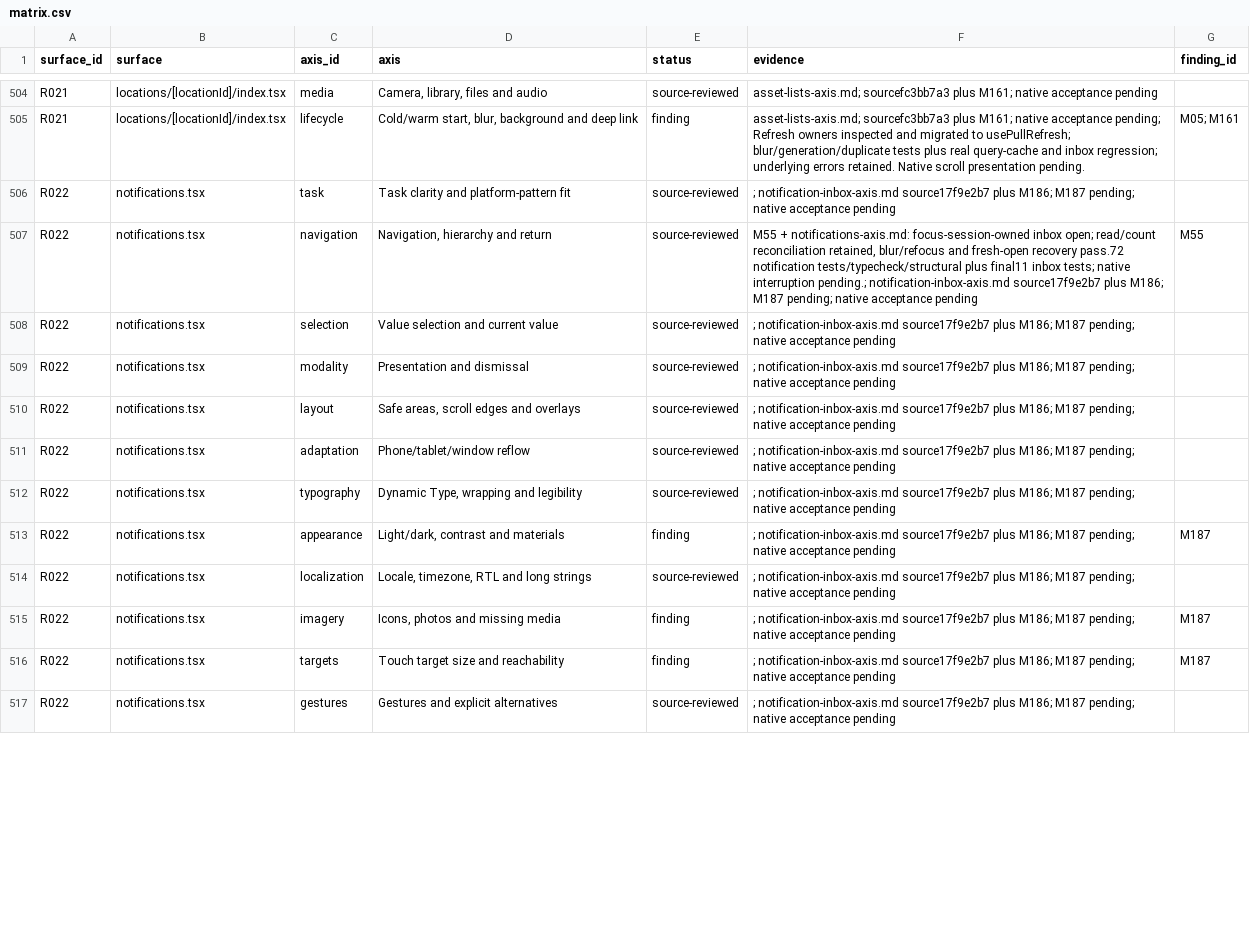
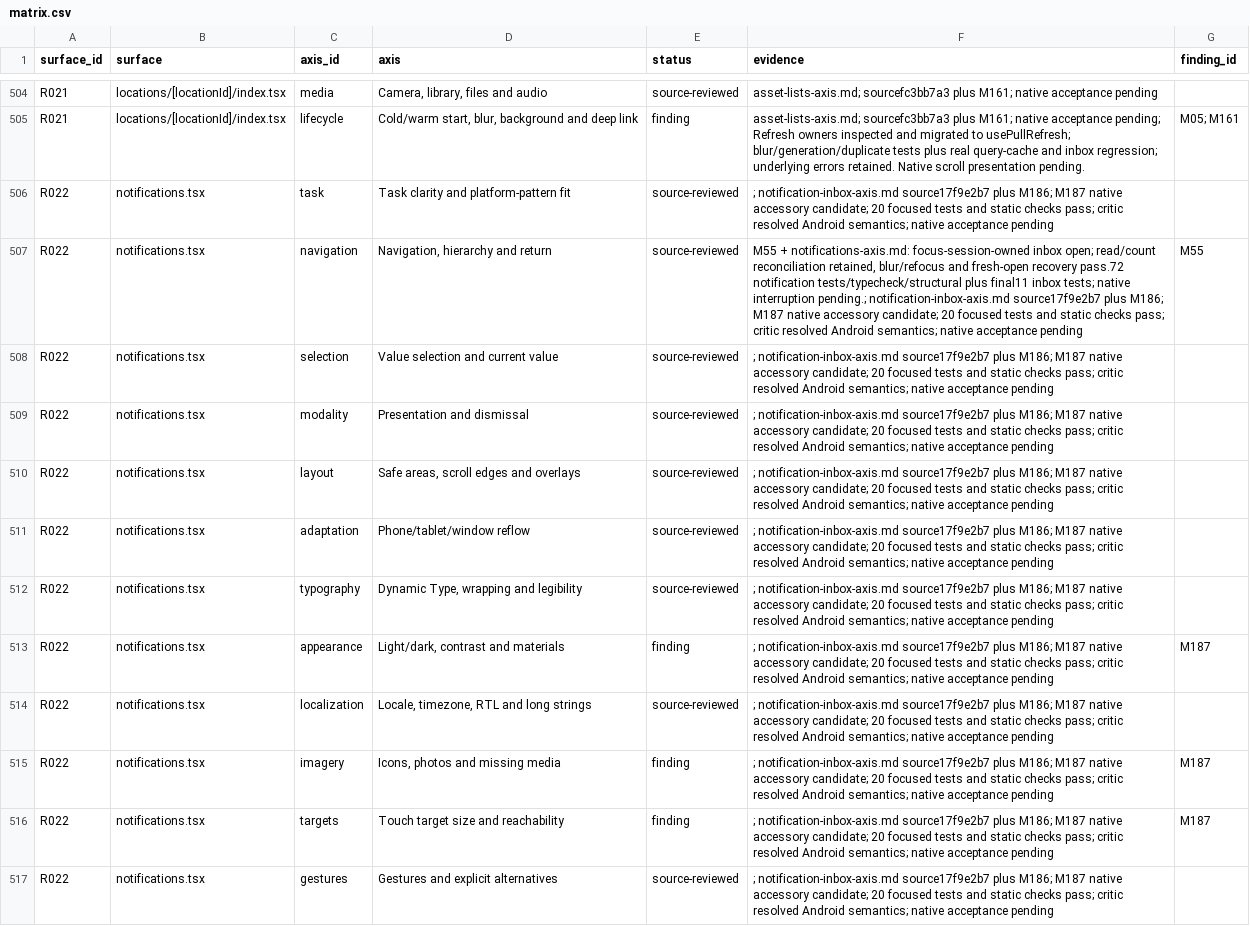
Before and after one commit to elsell/stuffstash, a CSV file: docs/reports/mobile-ui-remediation-2026-09-14/matrix.csv, drawn as a sheet; only a part is shown, gaps mark what is left out; the diff covers the shown part only; the diff names each change by its address in the sheet, - before the commit and + after, or states it on an @@ line.

Commit message:
fix(mobile): use native inbox read-state controls

```diff
--- a/docs/reports/mobile-ui-remediation-2026-09-14/matrix.csv
+++ b/docs/reports/mobile-ui-remediation-2026-09-14/matrix.csv
-F506 (evidence): …M186; M187 pending; native acceptance…
+F506 (evidence): …M186; M187 native accessory candidate; 20 focused tests and static checks pass; critic resolved Android semantics; native acceptance…
-F507 (evidence): …M186; M187 pending; native acceptance…
+F507 (evidence): …M186; M187 native accessory candidate; 20 focused tests and static checks pass; critic resolved Android semantics; native acceptance…
-F508:F517 (evidence): …M186; M187 pending; native acceptance…
+F508:F517 (evidence): …M186; M187 native accessory candidate; 20 focused tests and static checks pass; critic resolved Android semantics; native acceptance…
```
Also changed, not shown: 12 edited cells elsewhere in this file, 11 other files.
